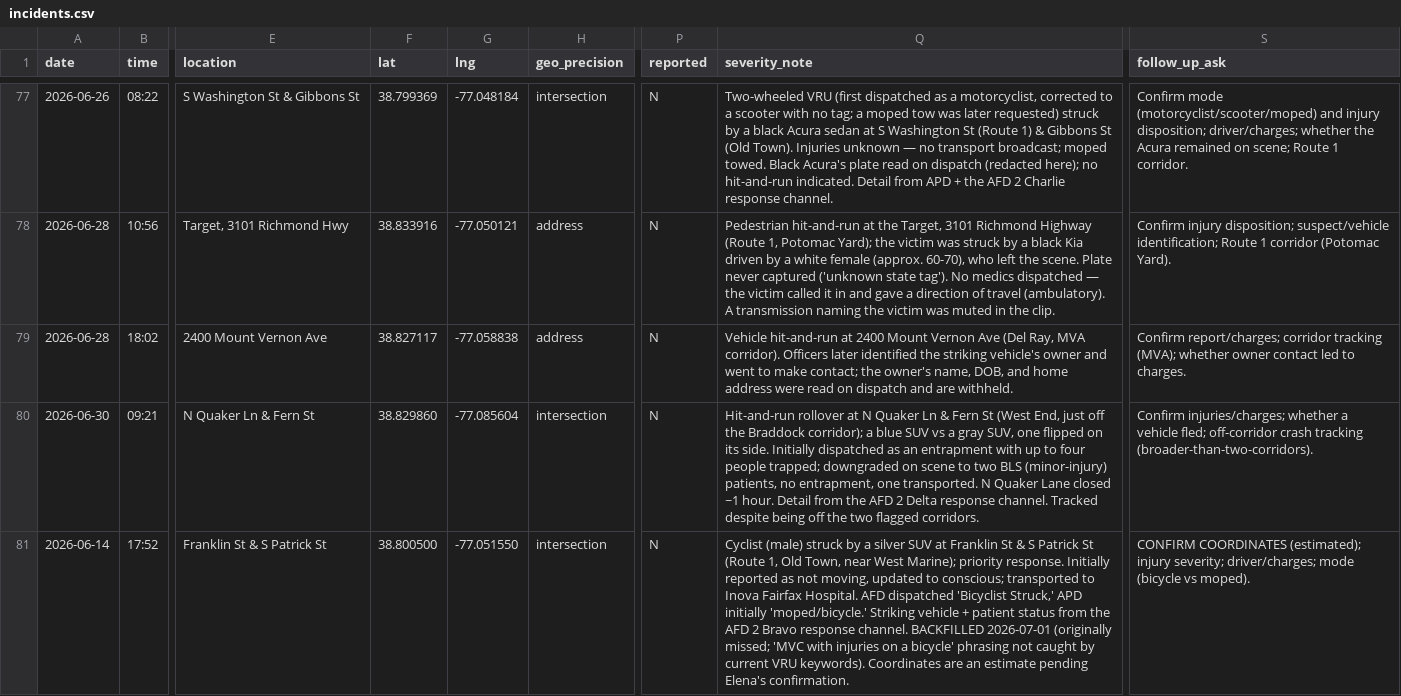
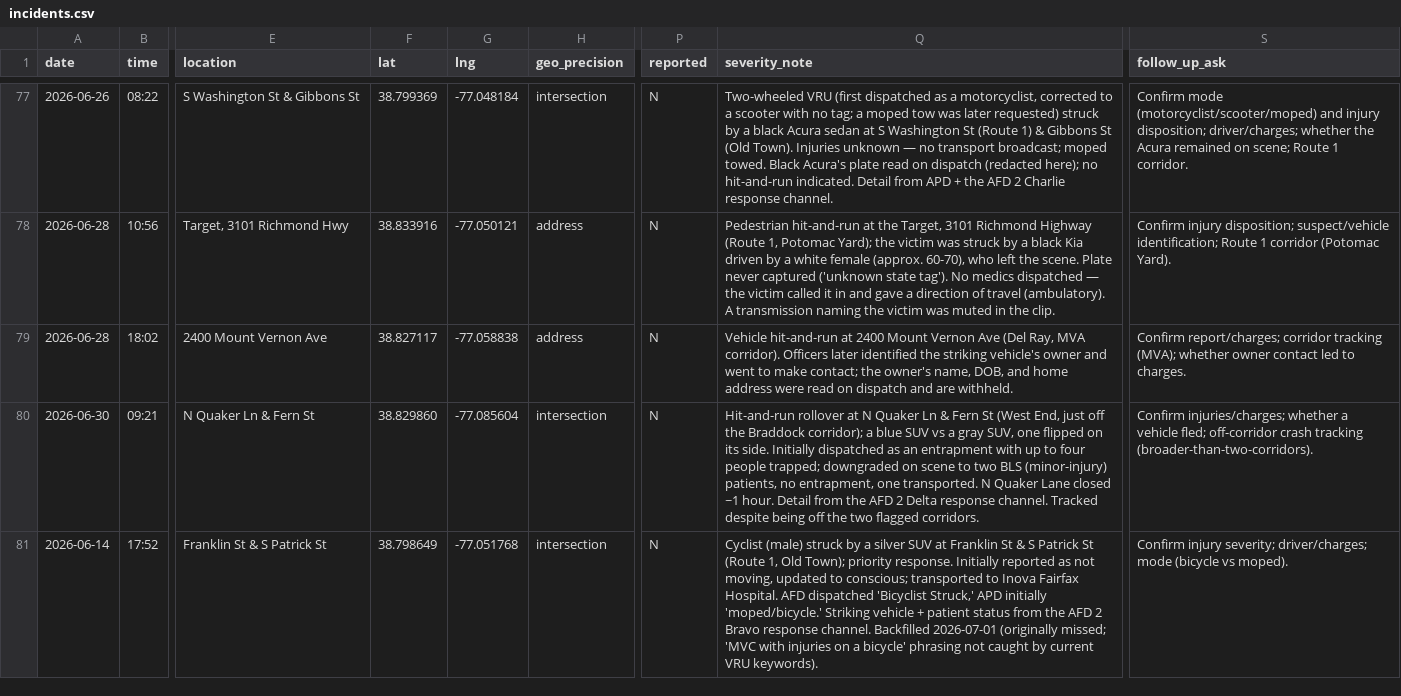
Before and after one commit to ElenaH77/alxdispatch, a CSV file: incidents.csv, drawn as a sheet; only a part is shown, gaps mark what is left out; the diff names each change by its address in the sheet, - before the commit and + after, or states it on an @@ line.

```diff
--- a/incidents.csv
+++ b/incidents.csv
-F81 (lat): 38.800500
+F81 (lat): 38.798649
-G81 (lng): -77.051550
+G81 (lng): -77.051768
-Q81 (severity_note): …1, Old Town, near West Marine); priority response. Initially reported as not moving, updated to conscious; transported to Inova Fairfax Hospital. AFD dispatched 'Bicyclist Struck,' APD initially 'moped/bicycle.' Striking vehicle + patient status from the AFD 2 Bravo response channel. BACKFILLED 2026-07-01 (originally missed; 'MVC with injuries on a bicycle' phrasing not caught by current VRU keywords). Coordinates are an estimate pending Elena's confirmation.
+Q81 (severity_note): …1, Old Town); priority response. Initially reported as not moving, updated to conscious; transported to Inova Fairfax Hospital. AFD dispatched 'Bicyclist Struck,' APD initially 'moped/bicycle.' Striking vehicle + patient status from the AFD 2 Bravo response channel. Backfilled 2026-07-01 (originally missed; 'MVC with injuries on a bicycle' phrasing not caught by current VRU keywords).
-S81 (follow_up_ask): CONFIRM COORDINATES (estimated); injury severity;…
+S81 (follow_up_ask): Confirm injury severity;…
```
